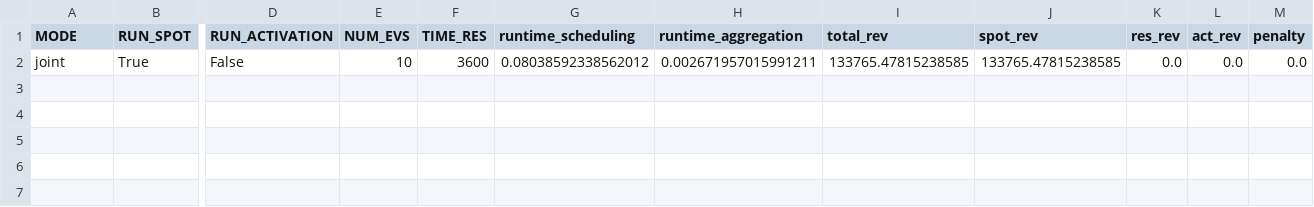
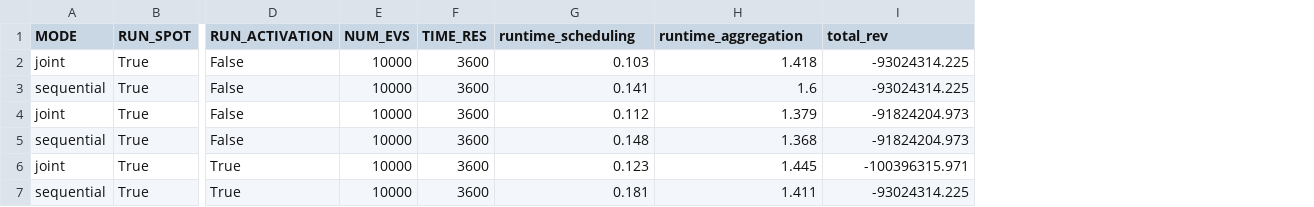
Before and after one commit to cs-25-dt-10-03/master_thesis, a CSV file: evaluation/results/summary.csv, drawn as a sheet; only a part is shown, gaps mark what is left out; removed rows and columns are numbered as before the commit, all else as after; rows hold the shown columns only; the diff names each change by its address in the sheet, - before the commit and + after, or states it on an @@ line.

```diff
--- a/evaluation/results/summary.csv
+++ b/evaluation/results/summary.csv
-column J (spot_rev), row 2: 133765.47815238585
-column K (res_rev), row 2: 0.0
-column L (act_rev), row 2: 0.0
-column M (penalty), row 2: 0.0
-E2 (NUM_EVS): 10
+E2 (NUM_EVS): 10000
-G2 (runtime_scheduling): 0.08038592338562012
+G2 (runtime_scheduling): 0.103
-H2 (runtime_aggregation): 0.002671957015991211
+H2 (runtime_aggregation): 1.418
-I2 (total_rev): 133765.47815238585
+I2 (total_rev): -93024314.225
+row 3: sequential | True | False | 10000 | 3600 | 0.141 | 1.6 | -93024314.225
+row 4: joint | True | False | 10000 | 3600 | 0.112 | 1.379 | -91824204.973
+row 5: sequential | True | False | 10000 | 3600 | 0.148 | 1.368 | -91824204.973
+row 6: joint | True | True | 10000 | 3600 | 0.123 | 1.445 | -100396315.971
+row 7: sequential | True | True | 10000 | 3600 | 0.181 | 1.411 | -93024314.225
```
Also changed, not shown: 8 other files.
